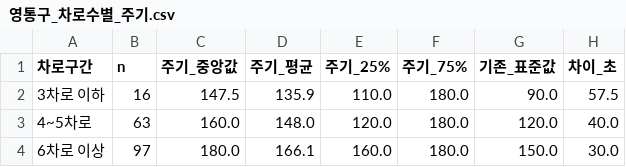
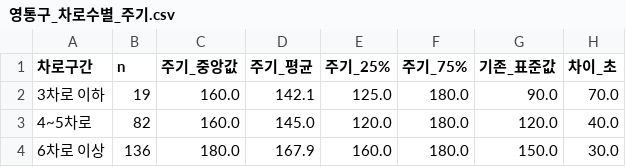
Before and after one commit to khuda-data/10th-toy-team2, a CSV file: data/processed/영통구_차로수별_주기.csv, drawn as a sheet.

```diff
--- a/data/processed/영통구_차로수별_주기.csv
+++ b/data/processed/영통구_차로수별_주기.csv
@@ -1,4 +1,4 @@
 차로구간,n,주기_중앙값,주기_평균,주기_25%,주기_75%,기존_표준값,차이_초
-3차로 이하,16,147.5,135.9,110.0,180.0,90.0,57.5
-4~5차로,63,160.0,148.0,120.0,180.0,120.0,40.0
-6차로 이상,97,180.0,166.1,160.0,180.0,150.0,30.0
+3차로 이하,19,160.0,142.1,125.0,180.0,90.0,70.0
+4~5차로,82,160.0,145.0,120.0,180.0,120.0,40.0
+6차로 이상,136,180.0,167.9,160.0,180.0,150.0,30.0
```
Also changed, not shown: data/processed/영통구_교차로_주기.csv, data/processed/영통구_기존가정_대비.csv, 9 other files.
